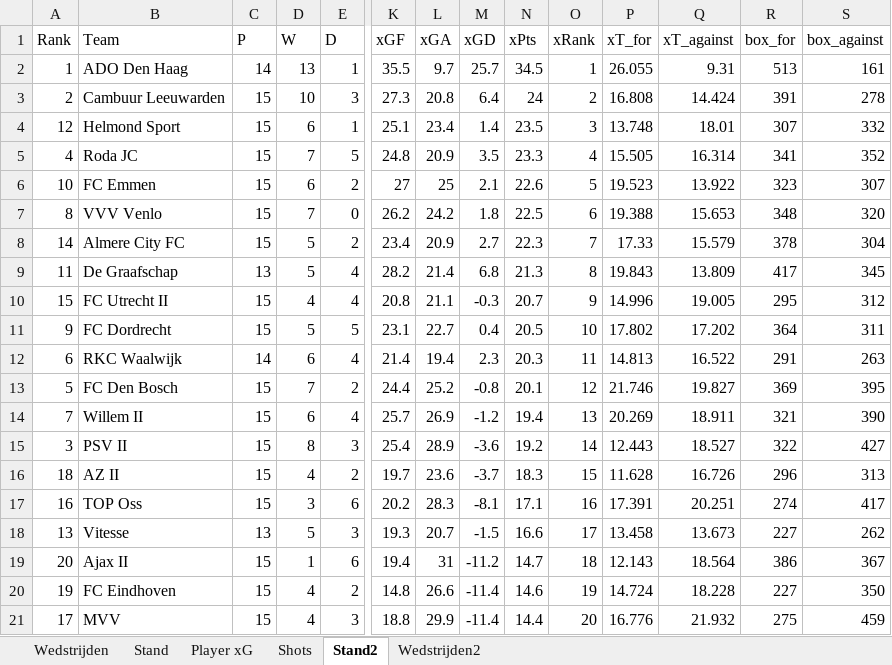
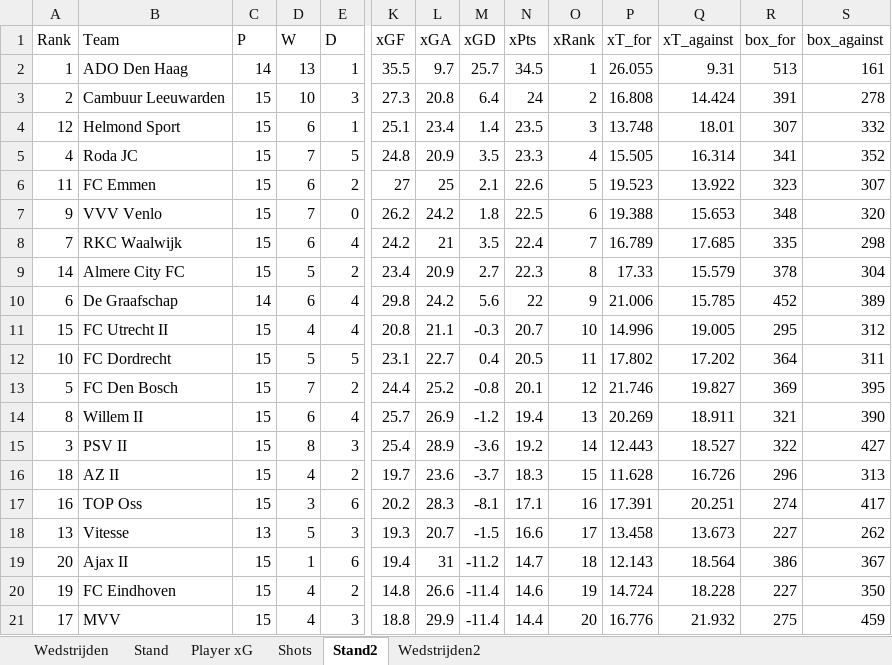
Before and after one commit to RobinKoetsier/plotrepo, an Excel workbook: data/KKDBas.xlsx, sheet Stand2, drawn as a sheet; only a part is shown, gaps mark what is left out; values as stored, in another font and other column widths than the file's, no borders; removed rows and columns are numbered as before the commit, all else as after; rows hold the shown columns only; the diff names each change by its address in the sheet, - before the commit and + after, or states it on an @@ line.

```diff
--- a/data/KKDBas.xlsx (sheet Stand2)
+++ b/data/KKDBas.xlsx (sheet Stand2)
-A6 (Rank): 10
+A6 (Rank): 11
-A7 (Rank): 8
+A7 (Rank): 9
+row 8: 7 | RKC Waalwijk | 15 | 6 | 4 | 24.2 | 21 | 3.5 | 22.4 | 7 | 16.789 | 17.685 | 335 | 298
-O9 (xRank): 7
+O9 (xRank): 8
-row 9: 11 | De Graafschap | 13 | 5 | 4 | 28.2 | 21.4 | 6.8 | 21.3 | 8 | 19.843 | 13.809 | 417 | 345
+row 10: 6 | De Graafschap | 14 | 6 | 4 | 29.8 | 24.2 | 5.6 | 22 | 9 | 21.006 | 15.785 | 452 | 389
-O11 (xRank): 9
+O11 (xRank): 10
-A12 (Rank): 9
+A12 (Rank): 10
-O12 (xRank): 10
+O12 (xRank): 11
-row 12: 6 | RKC Waalwijk | 14 | 6 | 4 | 21.4 | 19.4 | 2.3 | 20.3 | 11 | 14.813 | 16.522 | 291 | 263
-A14 (Rank): 7
+A14 (Rank): 8
```
Also changed, not shown: sheet Shots, sheet Player xG, sheet Stand, sheet Wedstrijden2, sheet Wedstrijden, data/KKD2526.xlsx.
